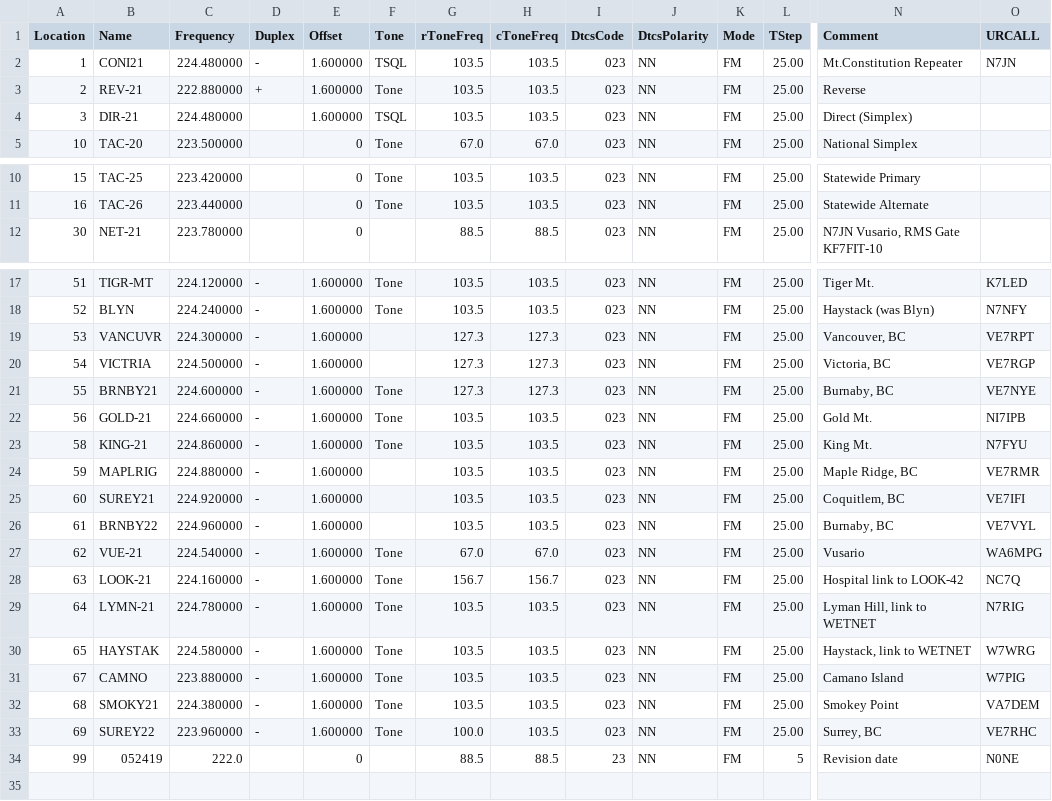
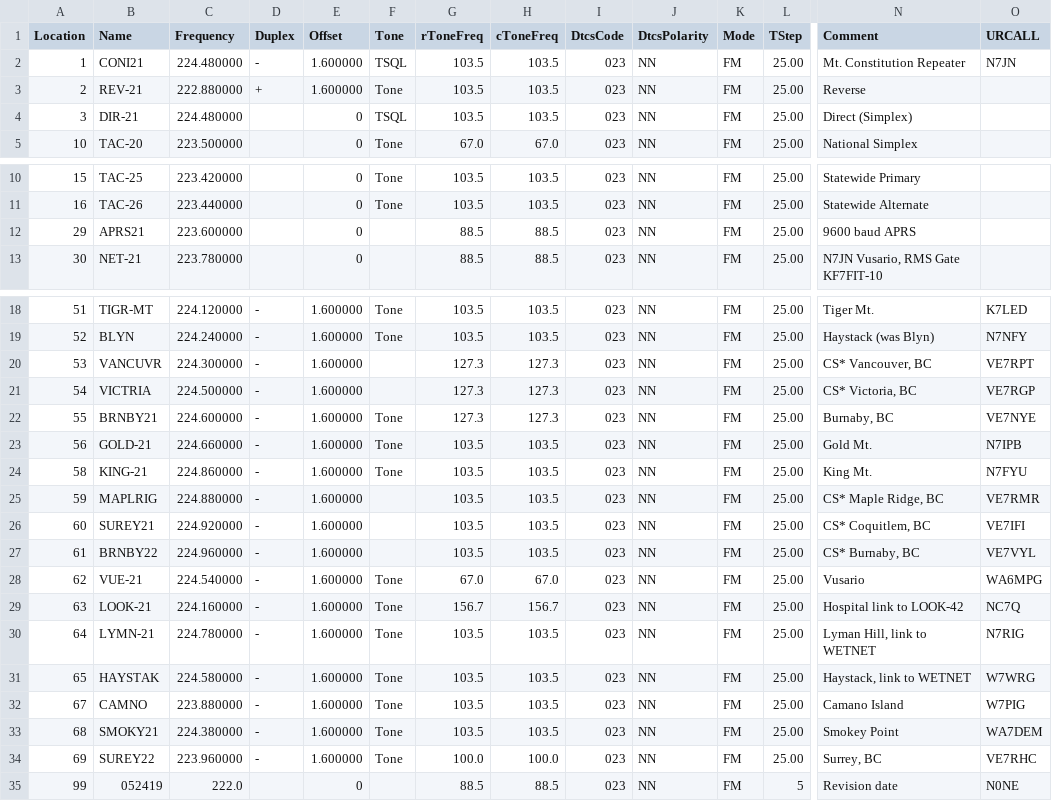
Before and after one commit to bhhoyer/SJACSflist, a CSV file: reffiles/Alinco_DR235.csv, drawn as a sheet; only a part is shown, gaps mark what is left out; addresses are those after the commit; rows hold the shown columns only; the diff names each change by its address in the sheet, - before the commit and + after, or states it on an @@ line.

Commit message:
Add APRS21 & fix some inconsistencies with BBS list.

```diff
--- a/reffiles/Alinco_DR235.csv
+++ b/reffiles/Alinco_DR235.csv
-N2 (Comment): Mt.Constitution Repeater
+N2 (Comment): Mt. Constitution Repeater
-E4 (Offset): 1.600000
+E4 (Offset): 0
+row 12: 29 | APRS21 | 223.600000 |  | 0 |  | 88.5 | 88.5 | 023 | NN | FM | 25.00 | 9600 baud APRS
-N20 (Comment): Vancouver, BC
+N20 (Comment): CS* Vancouver, BC
-N21 (Comment): Victoria, BC
+N21 (Comment): CS* Victoria, BC
-O23 (URCALL): NI7IPB
+O23 (URCALL): N7IPB
-N25 (Comment): Maple Ridge, BC
+N25 (Comment): CS* Maple Ridge, BC
-N26 (Comment): Coquitlem, BC
+N26 (Comment): CS* Coquitlem, BC
-N27 (Comment): Burnaby, BC
+N27 (Comment): CS* Burnaby, BC
-O33 (URCALL): VA7DEM
+O33 (URCALL): WA7DEM
-H34 (cToneFreq): 103.5
+H34 (cToneFreq): 100.0
-I35 (DtcsCode): 23
+I35 (DtcsCode): 023
```
Also changed, not shown: 1 other file.
